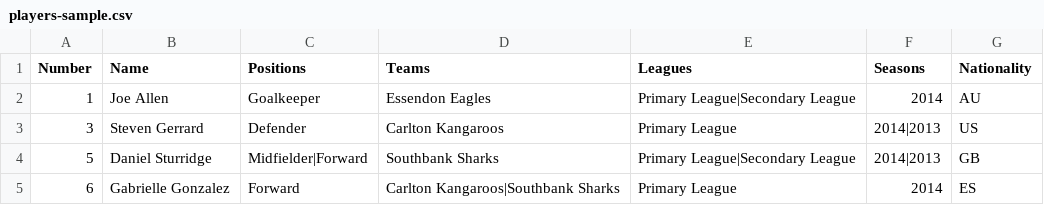
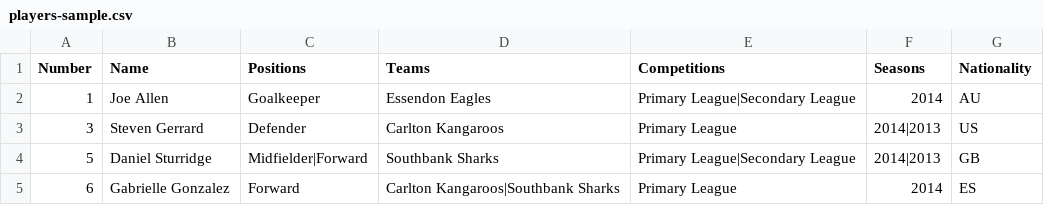
Before and after one commit to ThemeBoy/SportsPress, a CSV file: dummy-data/players-sample.csv, drawn as a sheet.

Commit message:
League => Competition

```diff
--- a/dummy-data/players-sample.csv
+++ b/dummy-data/players-sample.csv
@@ -1,2 +1,2 @@
-Number,Name,Positions,Teams,Leagues,Seasons,Nationality
+Number,Name,Positions,Teams,Competitions,Seasons,Nationality
 1,Joe Allen,Goalkeeper,Essendon Eagles,Primary League|Secondary League,2014,AU
```
Also changed, not shown: dummy-data/staff-sample.csv, dummy-data/teams-sample.csv, 8 other files.
